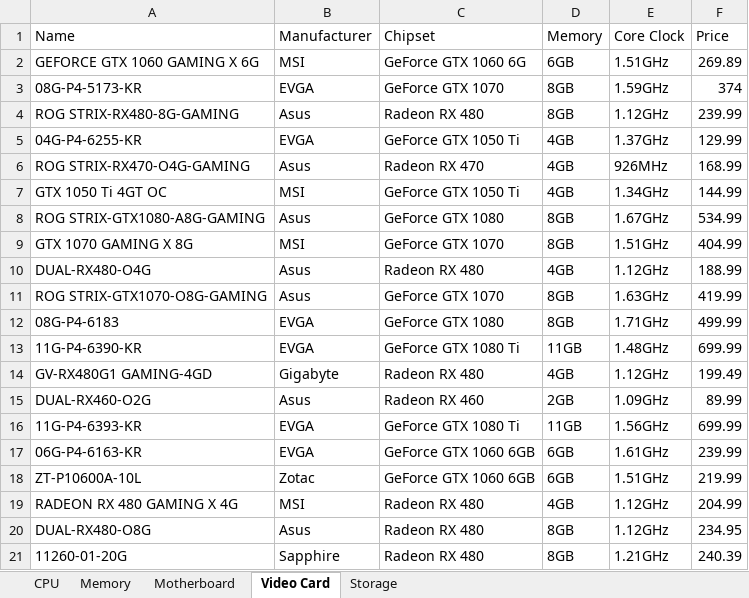
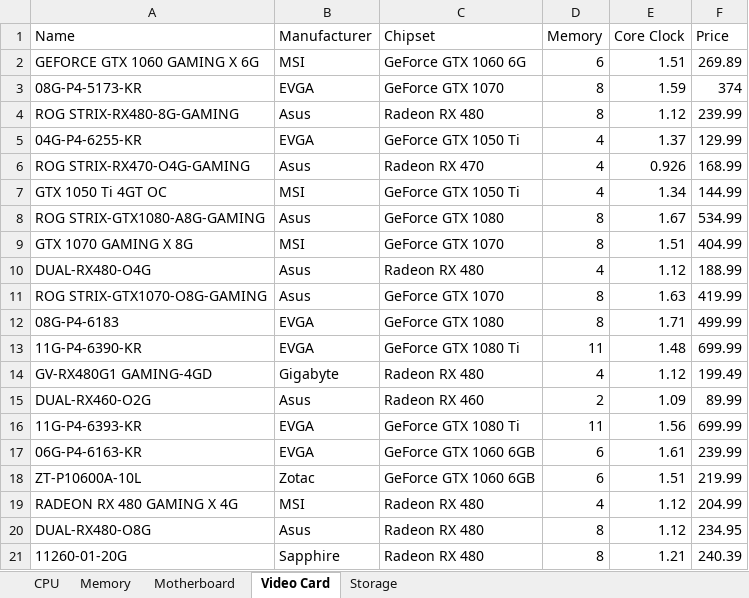
Before and after one commit to albuszheng/OnlineCOMParts, an Excel workbook: website/database/new.xlsx, sheet Video Card, drawn as a sheet; only a part is shown; values as stored, in another font and other column widths than the file's, no borders; the diff covers the shown part only; the diff names each change by its address in the sheet, - before the commit and + after, or states it on an @@ line.

```diff
--- a/website/database/new.xlsx (sheet Video Card)
+++ b/website/database/new.xlsx (sheet Video Card)
-D2 (Memory): 6GB
+D2 (Memory): 6
-E2 (Core Clock): 1.51GHz
+E2 (Core Clock): 1.51
-D3:D4 (Memory): 8GB
+D3:D4 (Memory): 8
-E3 (Core Clock): 1.59GHz
+E3 (Core Clock): 1.59
-E4 (Core Clock): 1.12GHz
+E4 (Core Clock): 1.12
-D5:D7 (Memory): 4GB
+D5:D7 (Memory): 4
-E5 (Core Clock): 1.37GHz
+E5 (Core Clock): 1.37
-E6 (Core Clock): 926MHz
+E6 (Core Clock): 0.926
-E7 (Core Clock): 1.34GHz
+E7 (Core Clock): 1.34
-D8:D9 (Memory): 8GB
+D8:D9 (Memory): 8
-E8 (Core Clock): 1.67GHz
+E8 (Core Clock): 1.67
-E9 (Core Clock): 1.51GHz
+E9 (Core Clock): 1.51
-D10 (Memory): 4GB
+D10 (Memory): 4
-E10 (Core Clock): 1.12GHz
+E10 (Core Clock): 1.12
-D11:D12 (Memory): 8GB
+D11:D12 (Memory): 8
-E11 (Core Clock): 1.63GHz
+E11 (Core Clock): 1.63
-E12 (Core Clock): 1.71GHz
+E12 (Core Clock): 1.71
-D13 (Memory): 11GB
+D13 (Memory): 11
-E13 (Core Clock): 1.48GHz
+E13 (Core Clock): 1.48
-D14 (Memory): 4GB
+D14 (Memory): 4
-E14 (Core Clock): 1.12GHz
+E14 (Core Clock): 1.12
-D15 (Memory): 2GB
+D15 (Memory): 2
-E15 (Core Clock): 1.09GHz
+E15 (Core Clock): 1.09
-D16 (Memory): 11GB
+D16 (Memory): 11
-E16 (Core Clock): 1.56GHz
+E16 (Core Clock): 1.56
-D17:D18 (Memory): 6GB
+D17:D18 (Memory): 6
-E17 (Core Clock): 1.61GHz
+E17 (Core Clock): 1.61
-E18 (Core Clock): 1.51GHz
+E18 (Core Clock): 1.51
-D19 (Memory): 4GB
+D19 (Memory): 4
-E19:E20 (Core Clock): 1.12GHz
+E19:E20 (Core Clock): 1.12
-D20:D21 (Memory): 8GB
+D20:D21 (Memory): 8
-E21 (Core Clock): 1.21GHz
+E21 (Core Clock): 1.21
```
Also changed, not shown: 130 edited cells elsewhere in this sheet, sheet CPU, sheet Motherboard, sheet Storage, sheet Memory.
